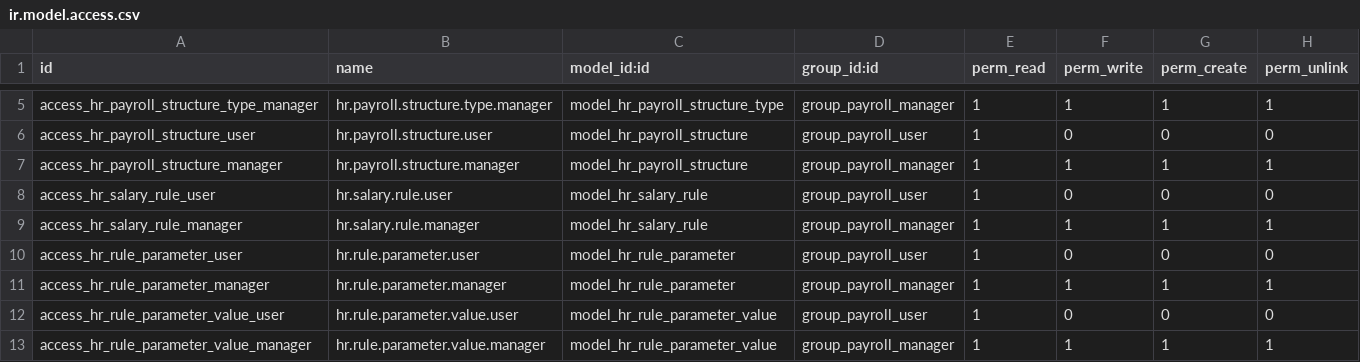
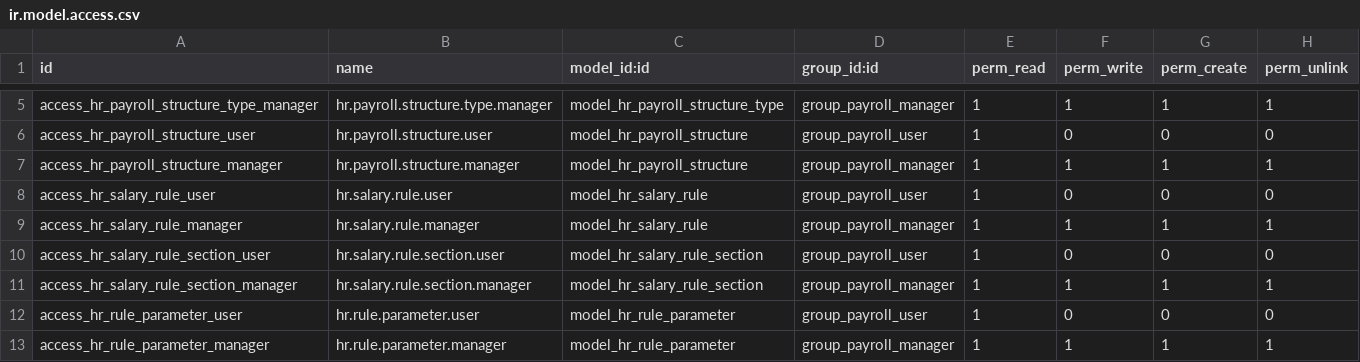
Before and after one commit to Hudsonsoftwares/Indian-Payroll-Custom-Development, a CSV file: hudson_payroll_base/security/ir.model.access.csv, drawn as a sheet; only a part is shown, gaps mark what is left out; the shorter side is filled out with more unchanged rows.

Commit message:
hudson employee module added and funtcional reviews done

```diff
--- a/hudson_payroll_base/security/ir.model.access.csv
+++ b/hudson_payroll_base/security/ir.model.access.csv
@@ -9,2 +9,4 @@ access_hr_salary_rule_user,hr.salary.rule.user,model_hr_salary_rule,group_payrol
 access_hr_salary_rule_manager,hr.salary.rule.manager,model_hr_salary_rule,group_payroll_manager,1,1,1,1
+access_hr_salary_rule_section_user,hr.salary.rule.section.user,model_hr_salary_rule_section,group_payroll_user,1,0,0,0
+access_hr_salary_rule_section_manager,hr.salary.rule.section.manager,model_hr_salary_rule_section,group_payroll_manager,1,1,1,1
 access_hr_rule_parameter_user,hr.rule.parameter.user,model_hr_rule_parameter,group_payroll_user,1,0,0,0
```
Also changed, not shown: 21 other files.
